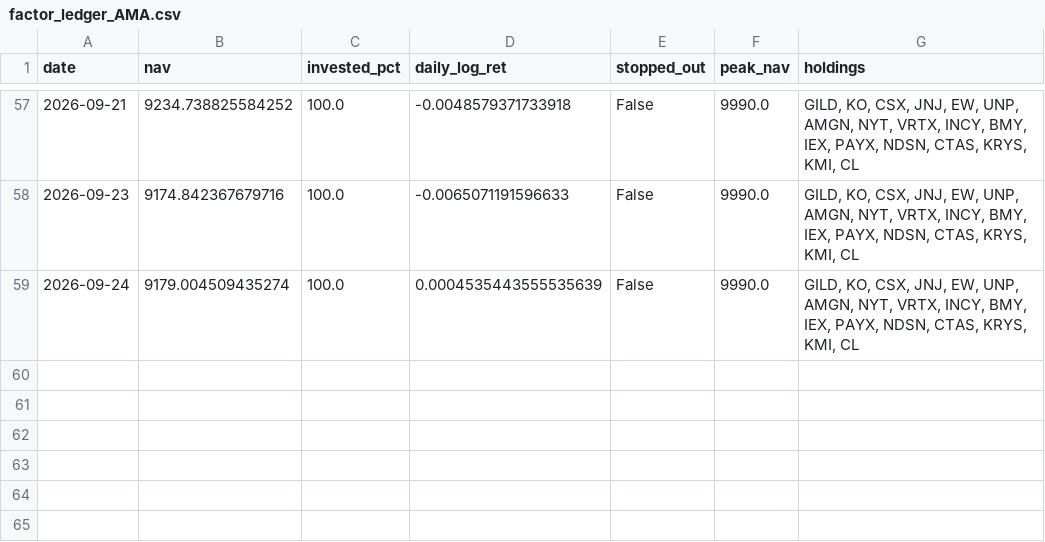
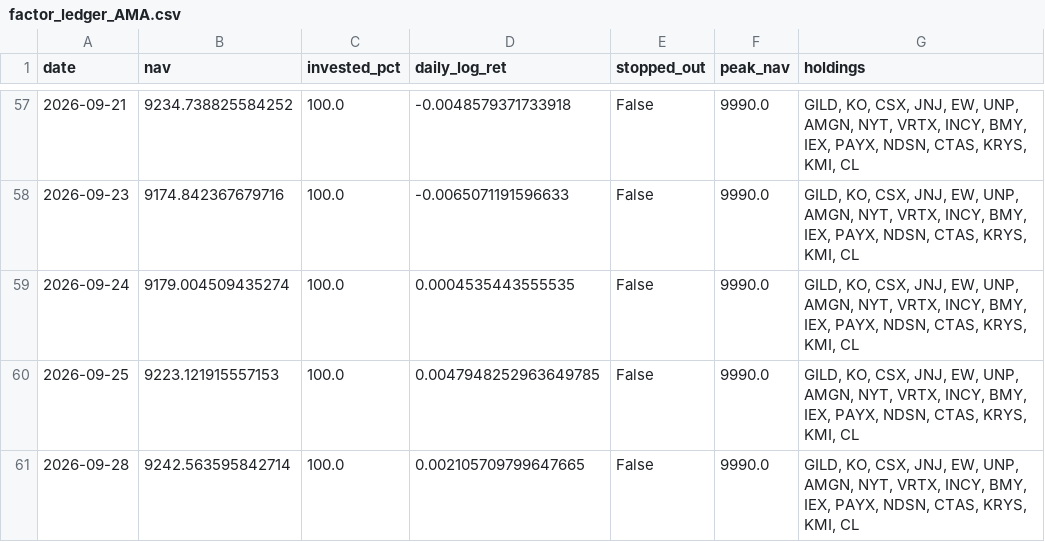
Before and after one commit to Mariokeyrouz/market-dashboard-otp2-paper-trading-, a CSV file: factor_ledger_AMA.csv, drawn as a sheet; only a part is shown, gaps mark what is left out.

```diff
--- a/factor_ledger_AMA.csv
+++ b/factor_ledger_AMA.csv
@@ -58,2 +58,4 @@ date,nav,invested_pct,daily_log_ret,stopped_out,peak_nav,holdings
 2026-09-23,9174.842367679716,100.0,-0.0065071191596633,False,9990.0,"GILD, KO, CSX, JNJ, EW, UNP, AMGN, NYT, VRTX, INCY, BMY, IEX, PAYX, NDSN, CTAS, KRYS, KMI, CL"
-2026-09-24,9179.004509435274,100.0,0.0004535443555535639,False,9990.0,"GILD, KO, CSX, JNJ, EW, UNP, AMGN, NYT, VRTX, INCY, BMY, IEX, PAYX, NDSN, CTAS, KRYS, KMI, CL"
+2026-09-24,9179.004509435274,100.0,0.0004535443555535,False,9990.0,"GILD, KO, CSX, JNJ, EW, UNP, AMGN, NYT, VRTX, INCY, BMY, IEX, PAYX, NDSN, CTAS, KRYS, KMI, CL"
+2026-09-25,9223.121915557153,100.0,0.0047948252963649785,False,9990.0,"GILD, KO, CSX, JNJ, EW, UNP, AMGN, NYT, VRTX, INCY, BMY, IEX, PAYX, NDSN, CTAS, KRYS, KMI, CL"
+2026-09-28,9242.563595842714,100.0,0.002105709799647665,False,9990.0,"GILD, KO, CSX, JNJ, EW, UNP, AMGN, NYT, VRTX, INCY, BMY, IEX, PAYX, NDSN, CTAS, KRYS, KMI, CL"
```
Also changed, not shown: factor_ledger.csv, four_pillar_ledger.csv, 15 other files.
